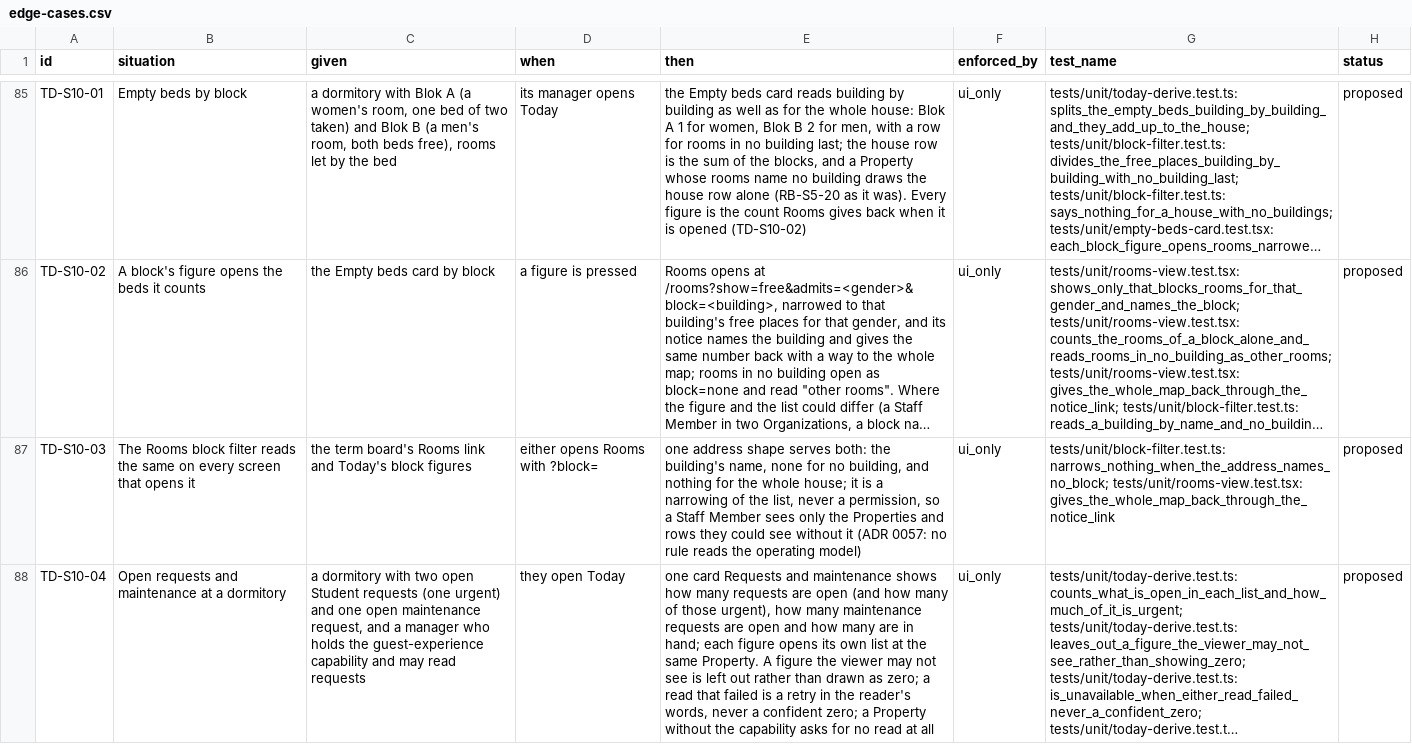
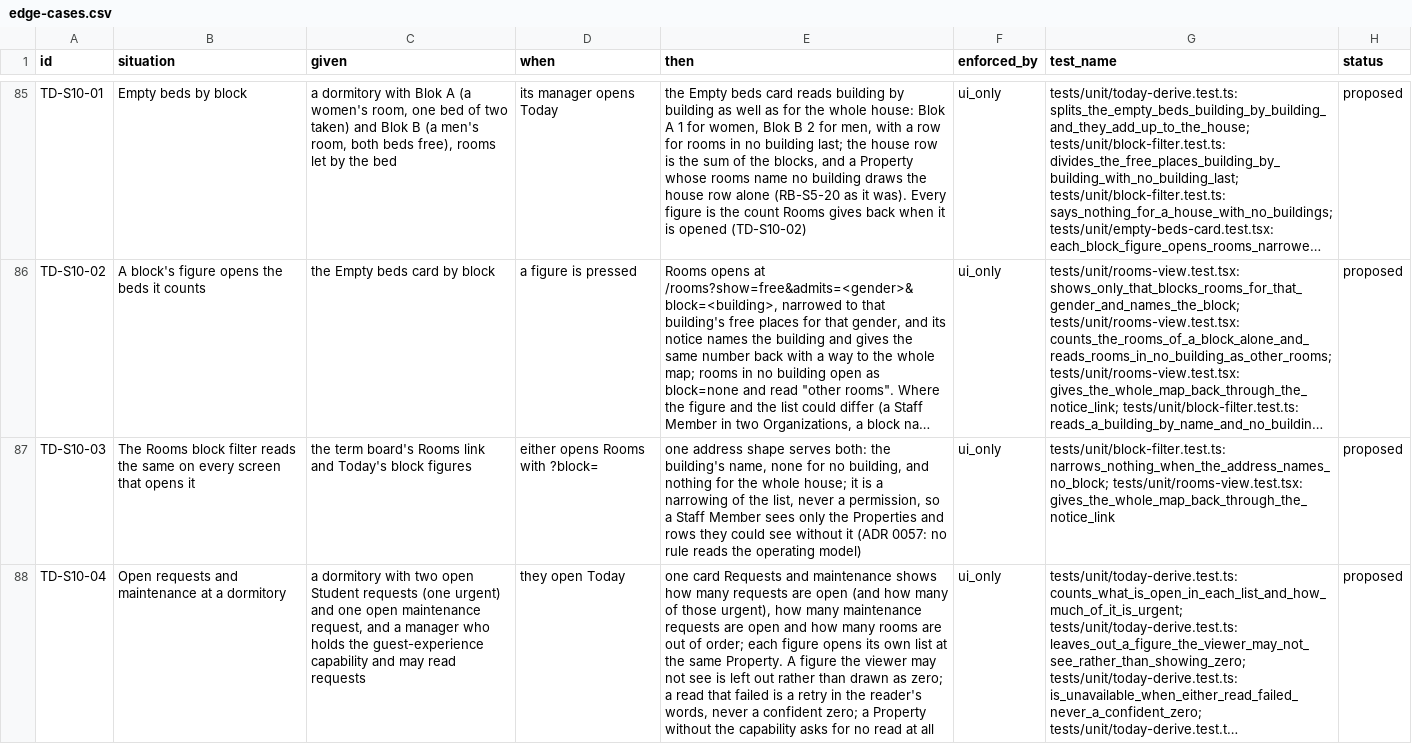
Before and after one commit to prizic/ranza, a CSV file: docs/features/today-dashboard/edge-cases.csv, drawn as a sheet; only a part is shown, gaps mark what is left out; long unchanged cells end in …; the diff covers the shown part only; the diff names each change by its address in the sheet, - before the commit and + after, or states it on an @@ line.

Commit message:
fix(today): Do these next points only at departures that are drawn, and the Rooms chips fit
- the Do these next card said "Departures are listed above" on a dormitory
  Today that draws no departures when none are due; it now says so only when
  a departures figure or list is above it (Turkish, English, Arabic)
- the Rooms card's state chips sat in two fixed columns, so "Clean, awaiting
  inspection" was cut off and ran into the next chip; the cells now wrap to a
  single column where the card is narrow. The same card is the hotel's, so a
  hotel gains the fix and nothing else
- the browser spec asserts no chip is clipped, spills out of its cell or
  touches its count in all three languages, and was seen red with the old grid
- rows TD-S10-13 and TD-S10-14; the open work card's third figure is rooms
  out of order (the earlier docs called it "in hand"), corrected in the rows
- the screenshots are retaken with the fixes

```diff
--- a/docs/features/today-dashboard/edge-cases.csv
+++ b/docs/features/today-dashboard/edge-cases.csv
-E88 (then): …how many are in hand; each figure…
+E88 (then): …how many rooms are out of order; each figure…
```
Also changed, not shown: 2 added rows and 1 edited cell elsewhere in this file, 11 other files.
